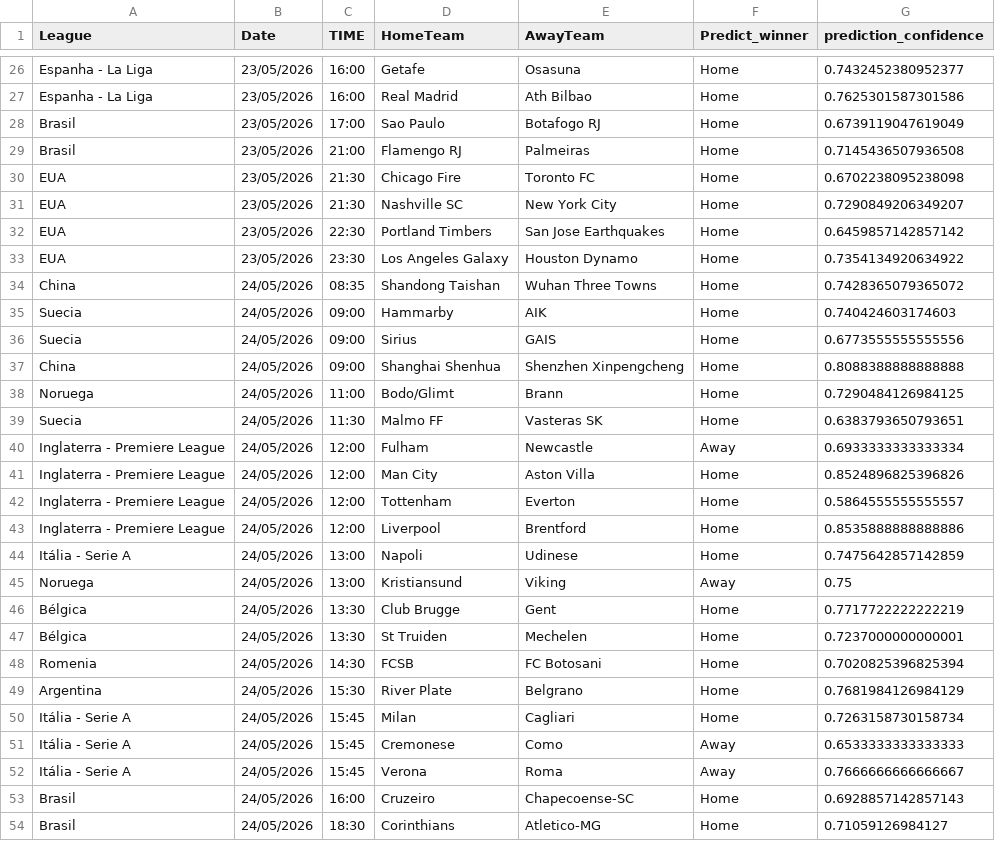
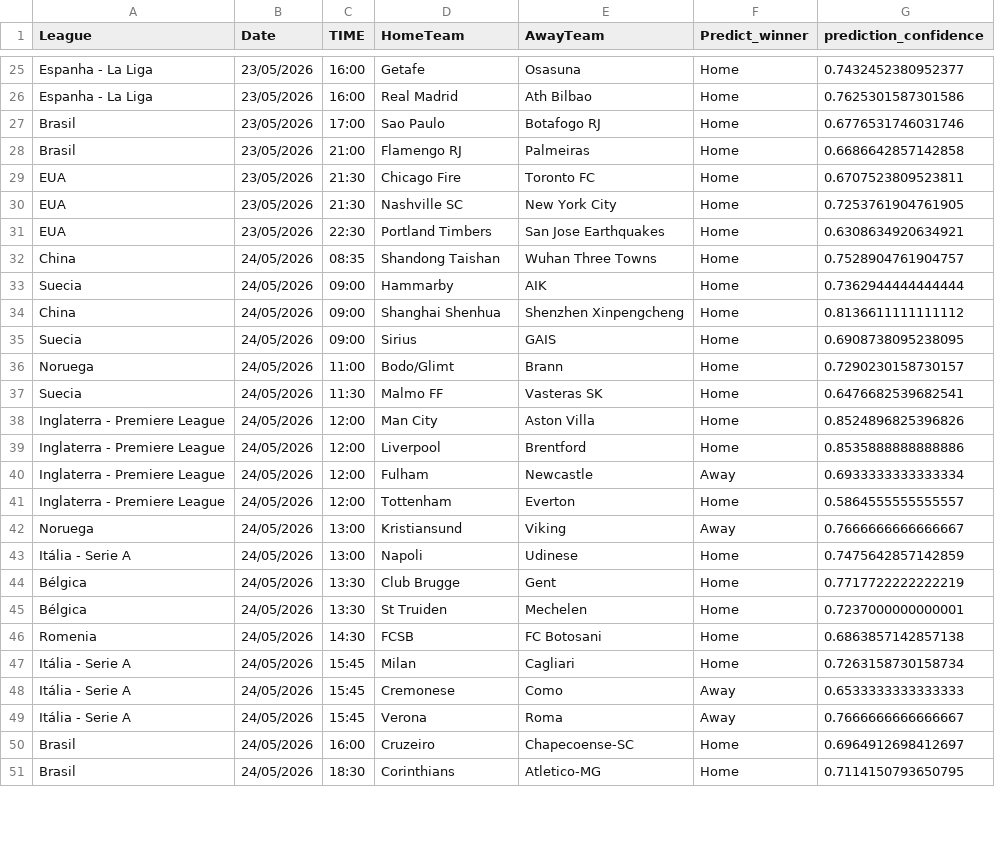
Before and after one commit to joselucaspj/poissonpredictor, a CSV file: data/latest_predictions.csv, drawn as a sheet; only a part is shown, gaps mark what is left out; the diff covers the shown part only.

```diff
--- a/data/latest_predictions.csv
+++ b/data/latest_predictions.csv
@@ -27,24 +26,22 @@ Espanha - La Liga,23/05/2026,16:00,Getafe,Osasuna,Home,0.7432452380952377
 Espanha - La Liga,23/05/2026,16:00,Real Madrid,Ath Bilbao,Home,0.7625301587301586
-Brasil,23/05/2026,17:00,Sao Paulo,Botafogo RJ,Home,0.6739119047619049
-Brasil,23/05/2026,21:00,Flamengo RJ,Palmeiras,Home,0.7145436507936508
-EUA,23/05/2026,21:30,Chicago Fire,Toronto FC,Home,0.6702238095238098
-EUA,23/05/2026,21:30,Nashville SC,New York City,Home,0.7290849206349207
-EUA,23/05/2026,22:30,Portland Timbers,San Jose Earthquakes,Home,0.6459857142857142
-EUA,23/05/2026,23:30,Los Angeles Galaxy,Houston Dynamo,Home,0.7354134920634922
-China,24/05/2026,08:35,Shandong Taishan,Wuhan Three Towns,Home,0.7428365079365072
-Suecia,24/05/2026,09:00,Hammarby,AIK,Home,0.740424603174603
-Suecia,24/05/2026,09:00,Sirius,GAIS,Home,0.6773555555555556
-China,24/05/2026,09:00,Shanghai Shenhua,Shenzhen Xinpengcheng,Home,0.8088388888888888
-Noruega,24/05/2026,11:00,Bodo/Glimt,Brann,Home,0.7290484126984125
-Suecia,24/05/2026,11:30,Malmo FF,Vasteras SK,Home,0.6383793650793651
+Brasil,23/05/2026,17:00,Sao Paulo,Botafogo RJ,Home,0.6776531746031746
+Brasil,23/05/2026,21:00,Flamengo RJ,Palmeiras,Home,0.6686642857142858
+EUA,23/05/2026,21:30,Chicago Fire,Toronto FC,Home,0.6707523809523811
+EUA,23/05/2026,21:30,Nashville SC,New York City,Home,0.7253761904761905
+EUA,23/05/2026,22:30,Portland Timbers,San Jose Earthquakes,Home,0.6308634920634921
+China,24/05/2026,08:35,Shandong Taishan,Wuhan Three Towns,Home,0.7528904761904757
+Suecia,24/05/2026,09:00,Hammarby,AIK,Home,0.7362944444444444
+China,24/05/2026,09:00,Shanghai Shenhua,Shenzhen Xinpengcheng,Home,0.8136611111111112
+Suecia,24/05/2026,09:00,Sirius,GAIS,Home,0.6908738095238095
+Noruega,24/05/2026,11:00,Bodo/Glimt,Brann,Home,0.7290230158730157
+Suecia,24/05/2026,11:30,Malmo FF,Vasteras SK,Home,0.6476682539682541
+Inglaterra - Premiere League,24/05/2026,12:00,Man City,Aston Villa,Home,0.8524896825396826
+Inglaterra - Premiere League,24/05/2026,12:00,Liverpool,Brentford,Home,0.8535888888888886
 Inglaterra - Premiere League,24/05/2026,12:00,Fulham,Newcastle,Away,0.6933333333333334
-Inglaterra - Premiere League,24/05/2026,12:00,Man City,Aston Villa,Home,0.8524896825396826
 Inglaterra - Premiere League,24/05/2026,12:00,Tottenham,Everton,Home,0.5864555555555557
-Inglaterra - Premiere League,24/05/2026,12:00,Liverpool,Brentford,Home,0.8535888888888886
+Noruega,24/05/2026,13:00,Kristiansund,Viking,Away,0.7666666666666667
 Itália - Serie A,24/05/2026,13:00,Napoli,Udinese,Home,0.7475642857142859
-Noruega,24/05/2026,13:00,Kristiansund,Viking,Away,0.75
 Bélgica,24/05/2026,13:30,Club Brugge,Gent,Home,0.7717722222222219
 Bélgica,24/05/2026,13:30,St Truiden,Mechelen,Home,0.7237000000000001
-Romenia,24/05/2026,14:30,FCSB,FC Botosani,Home,0.7020825396825394
-Argentina,24/05/2026,15:30,River Plate,Belgrano,Home,0.7681984126984129
+Romenia,24/05/2026,14:30,FCSB,FC Botosani,Home,0.6863857142857138
 Itália - Serie A,24/05/2026,15:45,Milan,Cagliari,Home,0.7263158730158734
@@ -52,3 +49,3 @@ Itália - Serie A,24/05/2026,15:45,Cremonese,Como,Away,0.6533333333333333
 Itália - Serie A,24/05/2026,15:45,Verona,Roma,Away,0.7666666666666667
-Brasil,24/05/2026,16:00,Cruzeiro,Chapecoense-SC,Home,0.6928857142857143
-Brasil,24/05/2026,18:30,Corinthians,Atletico-MG,Home,0.71059126984127
+Brasil,24/05/2026,16:00,Cruzeiro,Chapecoense-SC,Home,0.6964912698412697
+Brasil,24/05/2026,18:30,Corinthians,Atletico-MG,Home,0.7114150793650795
```
Also changed, not shown: 3 added rows, 4 removed rows and 37 edited cells elsewhere in this file.
